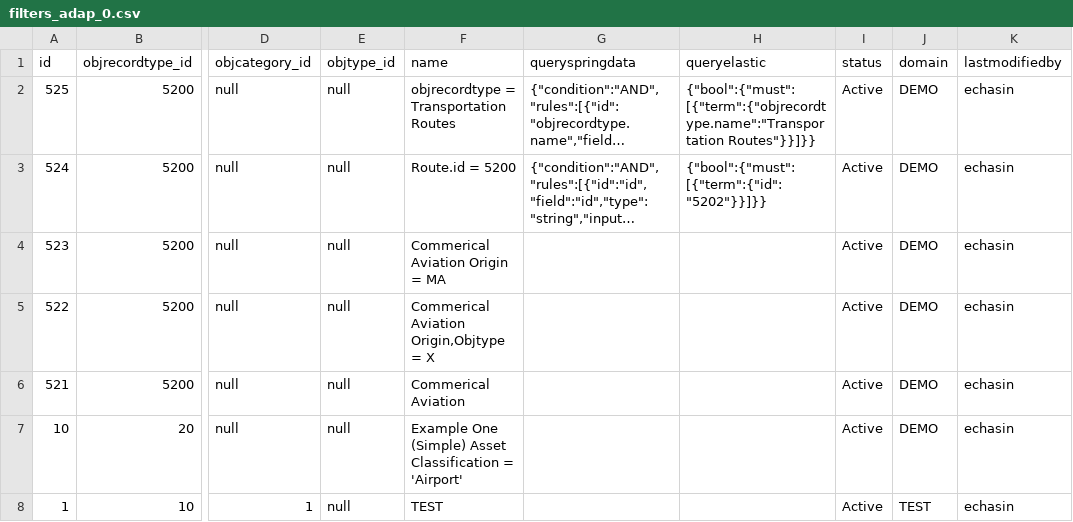
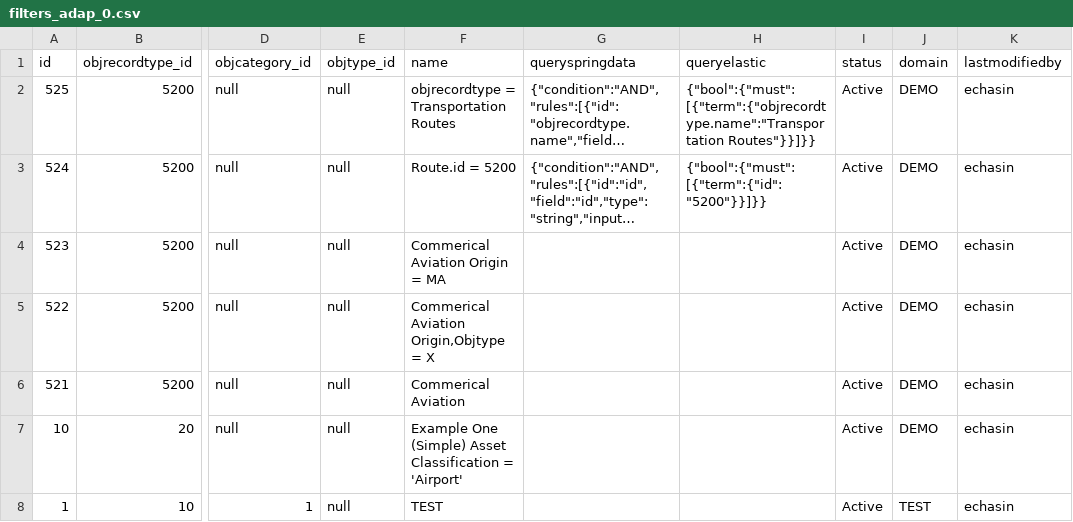
Before and after one commit to echasin/adap_postgres_mvp, a CSV file: src/main/resources/config/liquibase/filters_adap_0.csv, drawn as a sheet; only a part is shown, gaps mark what is left out; long unchanged cells end in …; the diff names each change by its address in the sheet, - before the commit and + after, or states it on an @@ line.

```diff
--- a/src/main/resources/config/liquibase/filters_adap_0.csv
+++ b/src/main/resources/config/liquibase/filters_adap_0.csv
-H3 (queryelastic): {"bool":{"must":[{"term":{"id":"5202"}}]}}
+H3 (queryelastic): {"bool":{"must":[{"term":{"id":"5200"}}]}}
```
Also changed, not shown: 3 other files.
